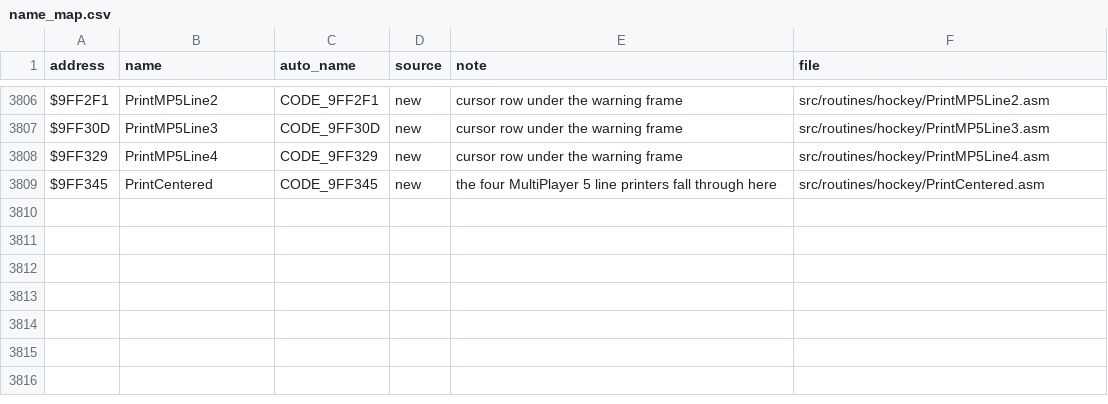
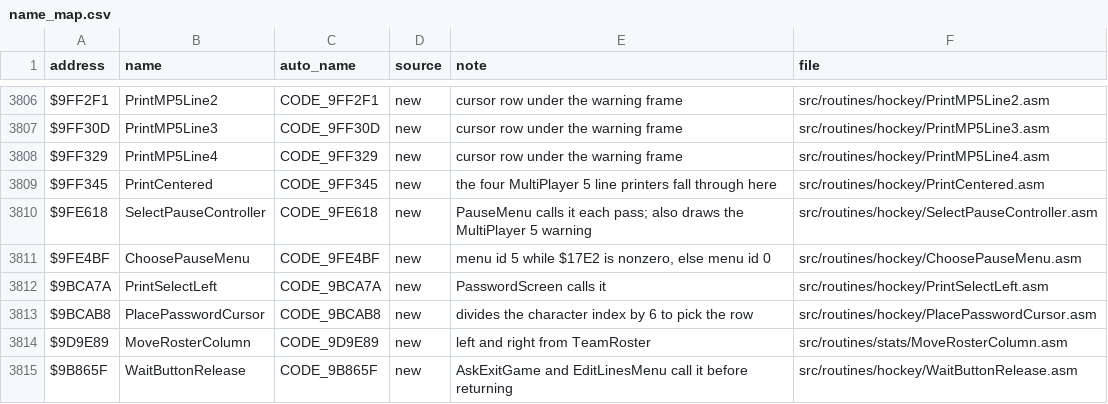
Before and after one commit to Mhopkinsinc/NHL94SNES, a CSV file: docs/name_map.csv, drawn as a sheet; only a part is shown, gaps mark what is left out; the diff names each change by its address in the sheet, - before the commit and + after, or states it on an @@ line.

```diff
--- a/docs/name_map.csv
+++ b/docs/name_map.csv
+row 3810: $9FE618 | SelectPauseController | CODE_9FE618 | new | PauseMenu calls it each pass; also draws the MultiPlayer 5 warning | src/routines/hockey/SelectPauseController.asm
+row 3811: $9FE4BF | ChoosePauseMenu | CODE_9FE4BF | new | menu id 5 while $17E2 is nonzero, else menu id 0 | src/routines/hockey/ChoosePauseMenu.asm
+row 3812: $9BCA7A | PrintSelectLeft | CODE_9BCA7A | new | PasswordScreen calls it | src/routines/hockey/PrintSelectLeft.asm
+row 3813: $9BCAB8 | PlacePasswordCursor | CODE_9BCAB8 | new | divides the character index by 6 to pick the row | src/routines/hockey/PlacePasswordCursor.asm
+row 3814: $9D9E89 | MoveRosterColumn | CODE_9D9E89 | new | left and right from TeamRoster | src/routines/stats/MoveRosterColumn.asm
+row 3815: $9B865F | WaitButtonRelease | CODE_9B865F | new | AskExitGame and EditLinesMenu call it before returning | src/routines/hockey/WaitButtonRelease.asm
```
Also changed, not shown: 17 other files.
